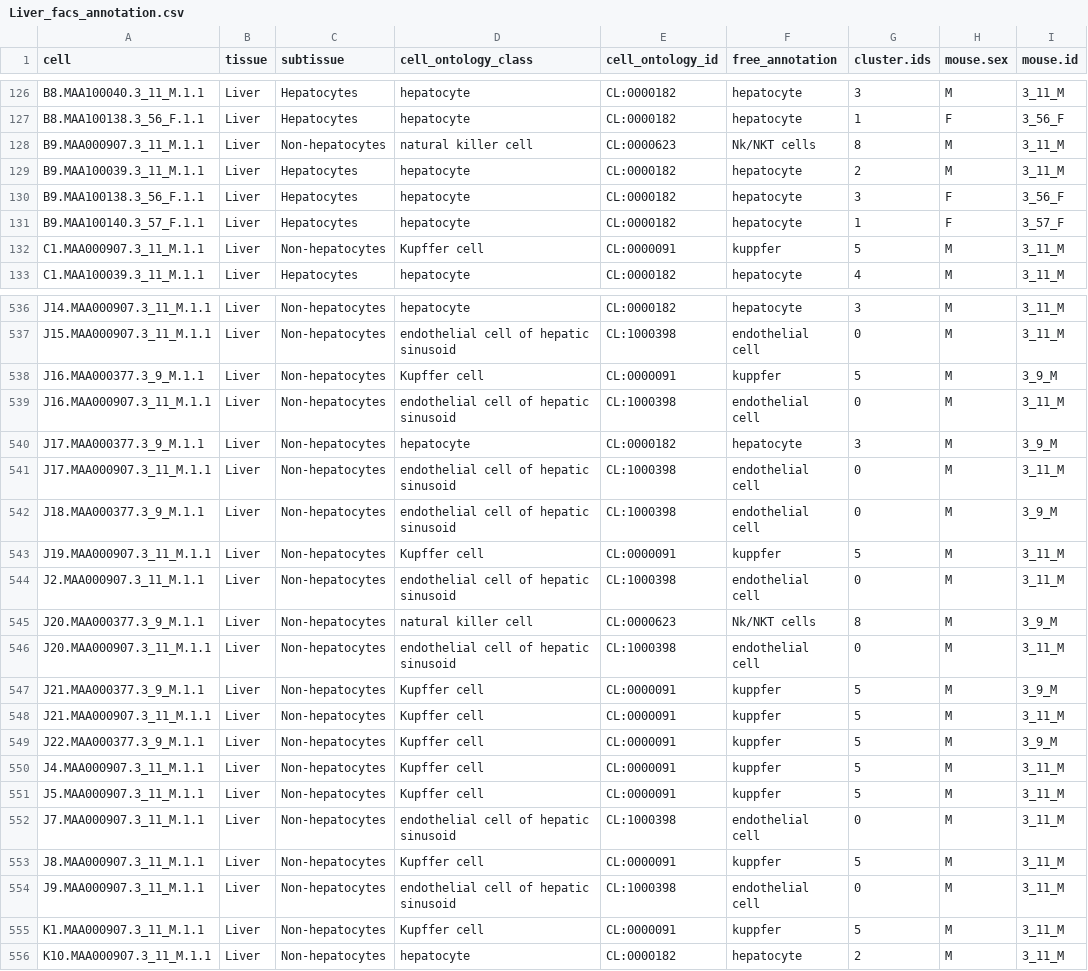
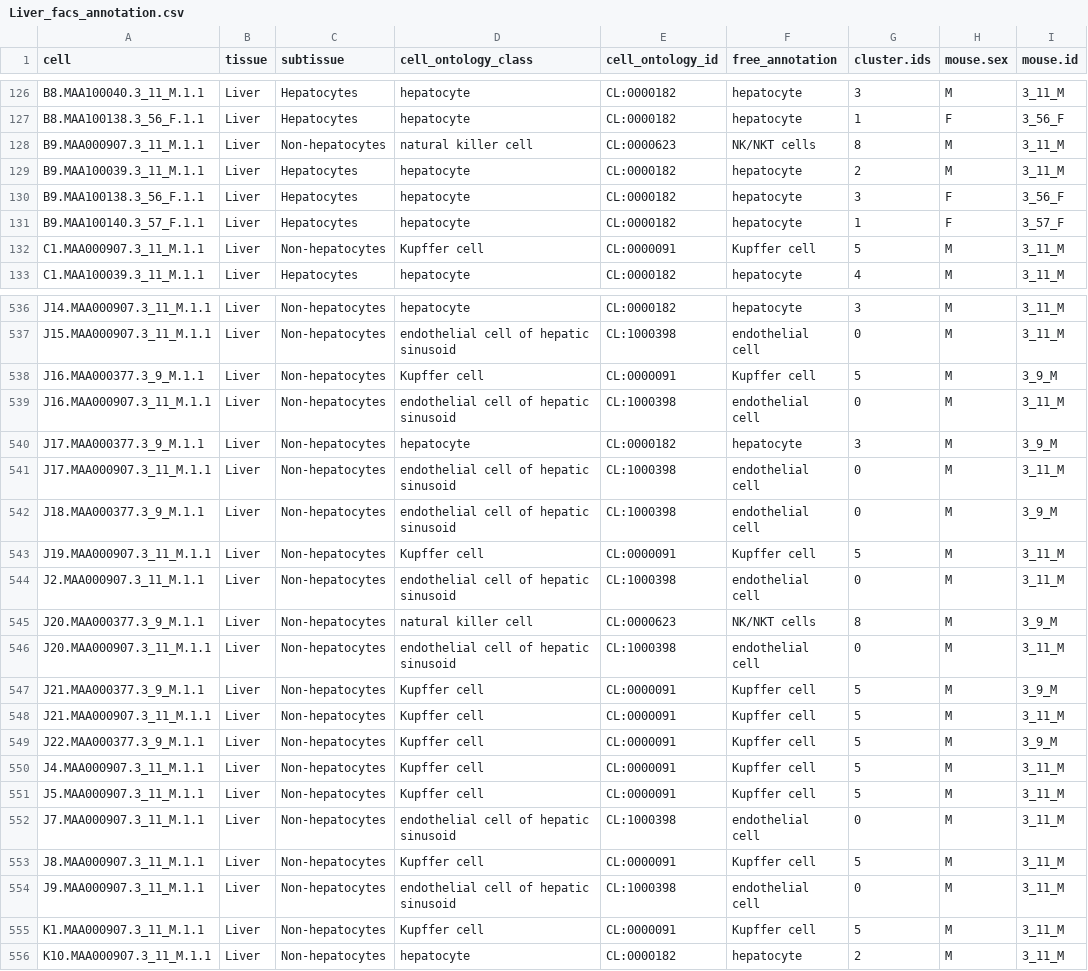
Before and after one commit to czbiohub-sf/tabula-muris, a CSV file: 00_data_ingest/03_tissue_annotation_csv/Liver_facs_annotation.csv, drawn as a sheet; only a part is shown, gaps mark what is left out; the diff covers the shown part only; the diff names each change by its address in the sheet, - before the commit and + after, or states it on an @@ line.

Commit message:
Fix typos in annotation csvs

```diff
--- a/00_data_ingest/03_tissue_annotation_csv/Liver_facs_annotation.csv
+++ b/00_data_ingest/03_tissue_annotation_csv/Liver_facs_annotation.csv
-F128 (free_annotation): Nk/NKT cells
+F128 (free_annotation): NK/NKT cells
-F132 (free_annotation): kuppfer
+F132 (free_annotation): Kupffer cell
-F538 (free_annotation): kuppfer
+F538 (free_annotation): Kupffer cell
-F543 (free_annotation): kuppfer
+F543 (free_annotation): Kupffer cell
-F545 (free_annotation): Nk/NKT cells
+F545 (free_annotation): NK/NKT cells
-F547:F551 (free_annotation): kuppfer
+F547:F551 (free_annotation): Kupffer cell
-F553 (free_annotation): kuppfer
+F553 (free_annotation): Kupffer cell
-F555 (free_annotation): kuppfer
+F555 (free_annotation): Kupffer cell
```
Also changed, not shown: 88 edited cells elsewhere in this file, 00_data_ingest/03_tissue_annotation_csv/Brain_Non-Myeloid_facs_annotation.csv, 00_data_ingest/03_tissue_annotation_csv/Thymus_droplet_annotation.csv, 2 other files.
